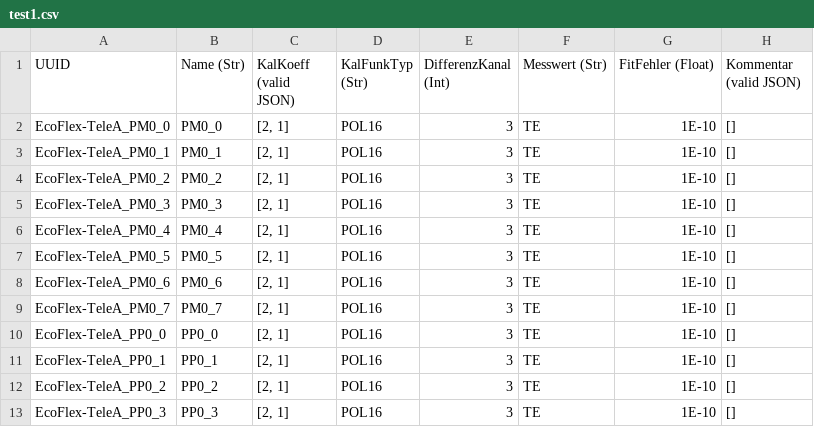
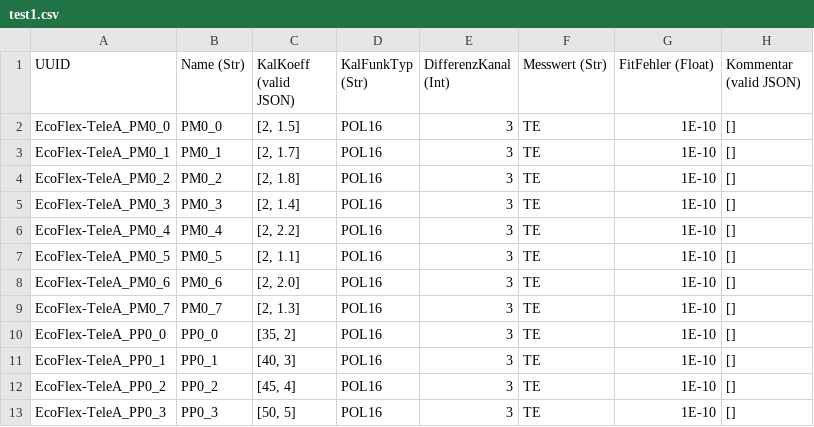
Before and after one commit to timhenning1997/Com-Utility-Manager, a CSV file: MTU_Test/test1.csv, drawn as a sheet.

Commit message:
Changed calibration functions in MTU_Test/test1.csv

```diff
--- a/MTU_Test/test1.csv
+++ b/MTU_Test/test1.csv
@@ -1,13 +1,13 @@
 UUID;Name (Str);KalKoeff (valid JSON);KalFunkTyp (Str);DifferenzKanal (Int);Messwert (Str);FitFehler (Float);Kommentar (valid JSON)
-EcoFlex-TeleA_PM0_0;PM0_0;[2, 1];POL16;3;TE;1E-10;[]
-EcoFlex-TeleA_PM0_1;PM0_1;[2, 1];POL16;3;TE;1E-10;[]
-EcoFlex-TeleA_PM0_2;PM0_2;[2, 1];POL16;3;TE;1E-10;[]
-EcoFlex-TeleA_PM0_3;PM0_3;[2, 1];POL16;3;TE;1E-10;[]
-EcoFlex-TeleA_PM0_4;PM0_4;[2, 1];POL16;3;TE;1E-10;[]
-EcoFlex-TeleA_PM0_5;PM0_5;[2, 1];POL16;3;TE;1E-10;[]
-EcoFlex-TeleA_PM0_6;PM0_6;[2, 1];POL16;3;TE;1E-10;[]
-EcoFlex-TeleA_PM0_7;PM0_7;[2, 1];POL16;3;TE;1E-10;[]
-EcoFlex-TeleA_PP0_0;PP0_0;[2, 1];POL16;3;TE;1E-10;[]
-EcoFlex-TeleA_PP0_1;PP0_1;[2, 1];POL16;3;TE;1E-10;[]
-EcoFlex-TeleA_PP0_2;PP0_2;[2, 1];POL16;3;TE;1E-10;[]
-EcoFlex-TeleA_PP0_3;PP0_3;[2, 1];POL16;3;TE;1E-10;[]
+EcoFlex-TeleA_PM0_0;PM0_0;[2, 1.5];POL16;3;TE;1E-10;[]
+EcoFlex-TeleA_PM0_1;PM0_1;[2, 1.7];POL16;3;TE;1E-10;[]
+EcoFlex-TeleA_PM0_2;PM0_2;[2, 1.8];POL16;3;TE;1E-10;[]
+EcoFlex-TeleA_PM0_3;PM0_3;[2, 1.4];POL16;3;TE;1E-10;[]
+EcoFlex-TeleA_PM0_4;PM0_4;[2, 2.2];POL16;3;TE;1E-10;[]
+EcoFlex-TeleA_PM0_5;PM0_5;[2, 1.1];POL16;3;TE;1E-10;[]
+EcoFlex-TeleA_PM0_6;PM0_6;[2, 2.0];POL16;3;TE;1E-10;[]
+EcoFlex-TeleA_PM0_7;PM0_7;[2, 1.3];POL16;3;TE;1E-10;[]
+EcoFlex-TeleA_PP0_0;PP0_0;[35, 2];POL16;3;TE;1E-10;[]
+EcoFlex-TeleA_PP0_1;PP0_1;[40, 3];POL16;3;TE;1E-10;[]
+EcoFlex-TeleA_PP0_2;PP0_2;[45, 4];POL16;3;TE;1E-10;[]
+EcoFlex-TeleA_PP0_3;PP0_3;[50, 5];POL16;3;TE;1E-10;[]
```
